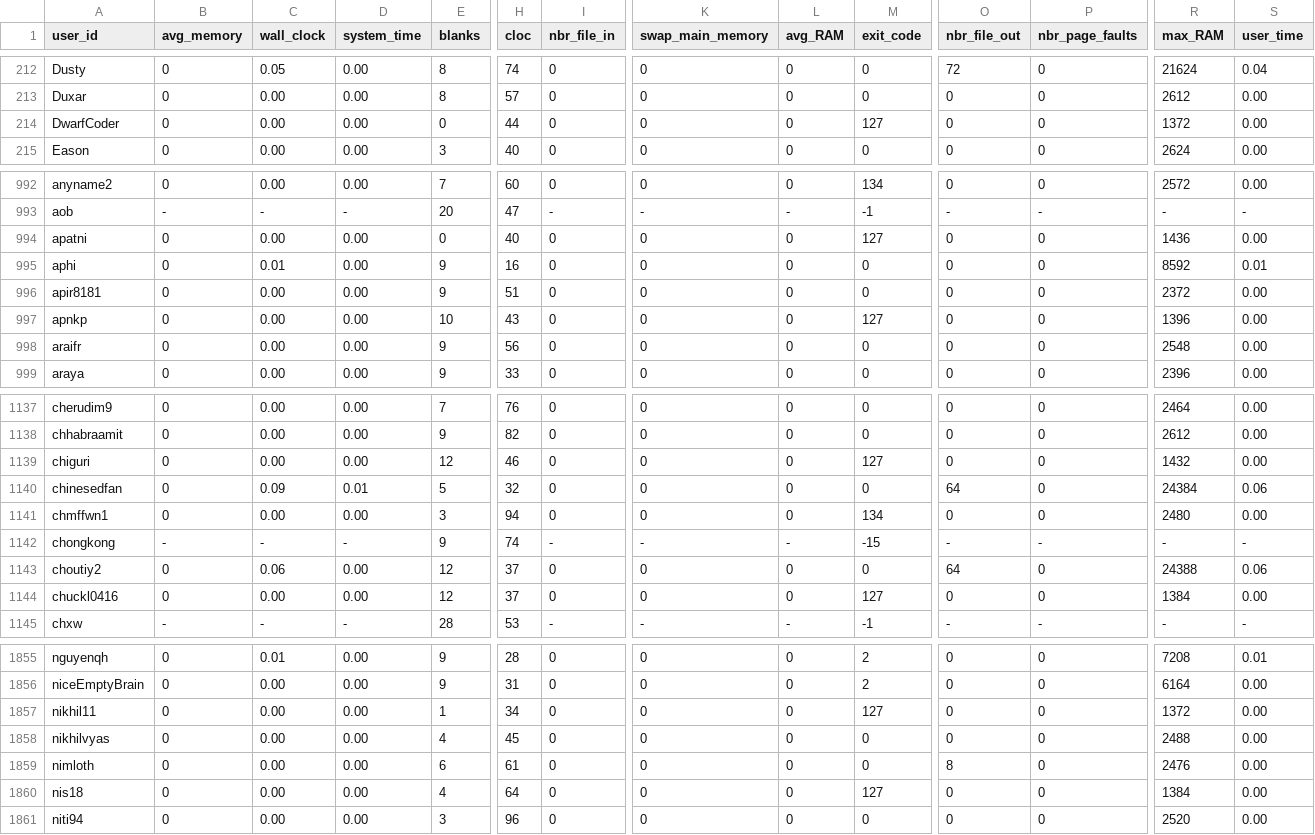
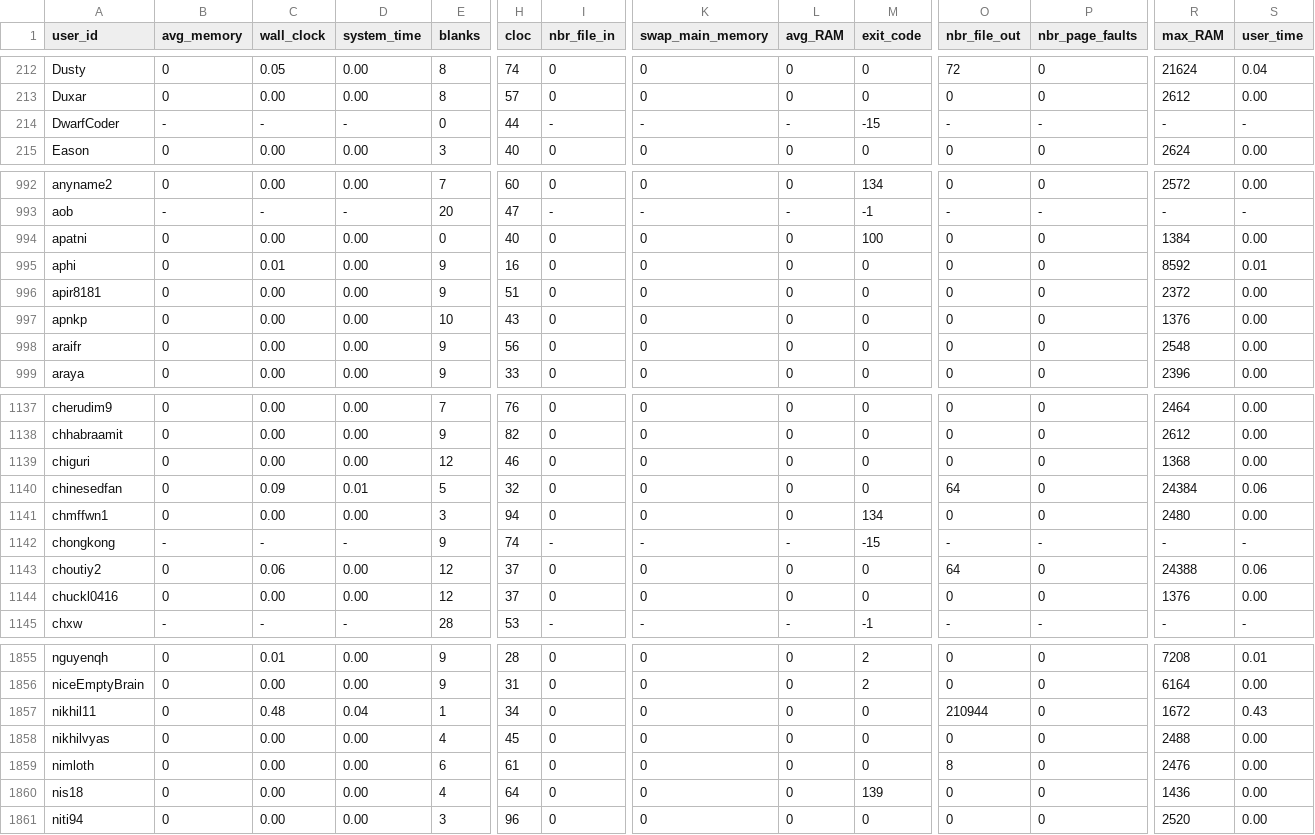
Before and after one commit to emmawestman/GCJ-backup, a CSV file: 5706278382862336_1.csv, drawn as a sheet; only a part is shown, gaps mark what is left out; the diff covers the shown part only; the diff names each change by its address in the sheet, - before the commit and + after, or states it on an @@ line.

```diff
--- a/5706278382862336_1.csv
+++ b/5706278382862336_1.csv
-B214 (avg_memory): 0
+B214 (avg_memory): -
-C214 (wall_clock): 0.00
+C214 (wall_clock): -
-D214 (system_time): 0.00
+D214 (system_time): -
-I214 (nbr_file_in): 0
+I214 (nbr_file_in): -
-K214 (swap_main_memory): 0
+K214 (swap_main_memory): -
-L214 (avg_RAM): 0
+L214 (avg_RAM): -
-M214 (exit_code): 127
+M214 (exit_code): -15
-O214 (nbr_file_out): 0
+O214 (nbr_file_out): -
-P214 (nbr_page_faults): 0
+P214 (nbr_page_faults): -
-R214 (max_RAM): 1372
+R214 (max_RAM): -
-S214 (user_time): 0.00
+S214 (user_time): -
-M994 (exit_code): 127
+M994 (exit_code): 100
-R994 (max_RAM): 1436
+R994 (max_RAM): 1384
-M997 (exit_code): 127
+M997 (exit_code): 0
-R997 (max_RAM): 1396
+R997 (max_RAM): 1376
-M1139 (exit_code): 127
+M1139 (exit_code): 0
-R1139 (max_RAM): 1432
+R1139 (max_RAM): 1368
-M1144 (exit_code): 127
+M1144 (exit_code): 0
-R1144 (max_RAM): 1384
+R1144 (max_RAM): 1376
-C1857 (wall_clock): 0.00
+C1857 (wall_clock): 0.48
-D1857 (system_time): 0.00
+D1857 (system_time): 0.04
-M1857 (exit_code): 127
+M1857 (exit_code): 0
-O1857 (nbr_file_out): 0
+O1857 (nbr_file_out): 210944
-R1857 (max_RAM): 1372
+R1857 (max_RAM): 1672
-S1857 (user_time): 0.00
+S1857 (user_time): 0.43
-M1860 (exit_code): 127
+M1860 (exit_code): 139
-R1860 (max_RAM): 1384
+R1860 (max_RAM): 1436
```
Also changed, not shown: 146 edited cells elsewhere in this file, 5669245564223488_0.csv, 5690574640250880_1.csv, 15 other files.
